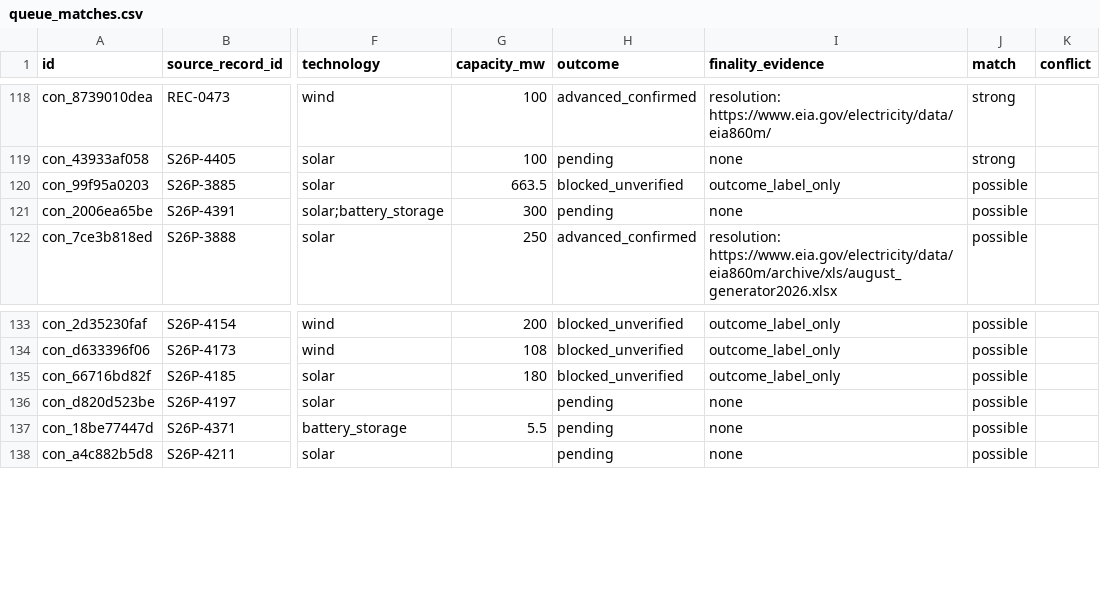
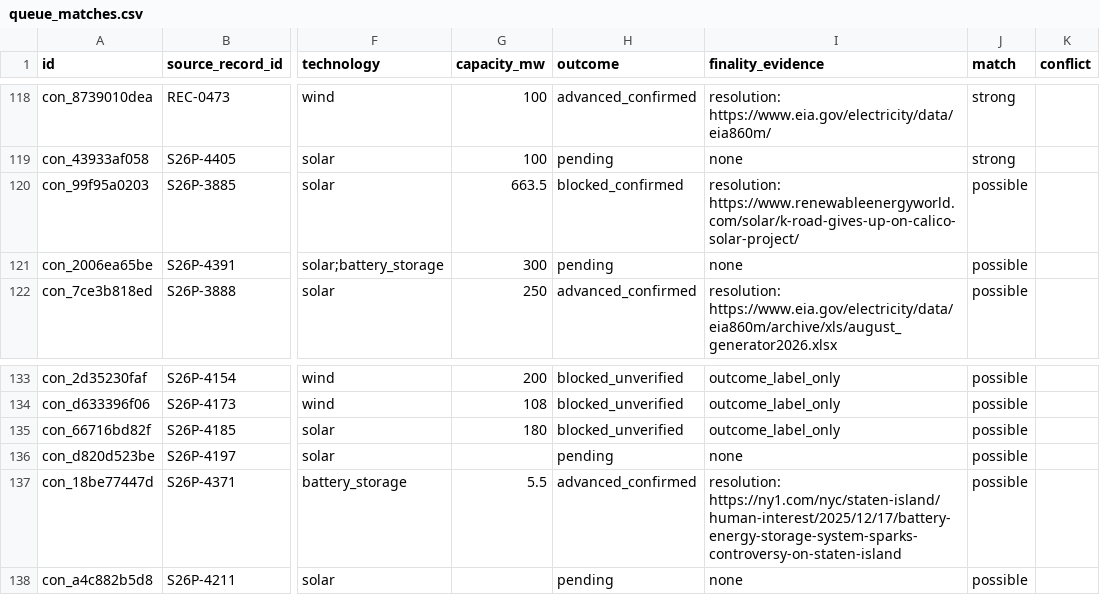
Before and after one commit to pricephillips/renewable-opposition, a CSV file: data/reference/queue_matches.csv, drawn as a sheet; only a part is shown, gaps mark what is left out; the diff names each change by its address in the sheet, - before the commit and + after, or states it on an @@ line.

```diff
--- a/data/reference/queue_matches.csv
+++ b/data/reference/queue_matches.csv
-H120 (outcome): blocked_unverified
+H120 (outcome): blocked_confirmed
-I120 (finality_evidence): outcome_label_only
+I120 (finality_evidence): resolution: https://www.renewableenergyworld.com/solar/k-road-gives-up-on-calico-solar-project/
-H137 (outcome): pending
+H137 (outcome): advanced_confirmed
-I137 (finality_evidence): none
+I137 (finality_evidence): resolution: https://ny1.com/nyc/staten-island/human-interest/2025/12/17/battery-energy-storage-system-sparks-controversy-on-staten-island
```
Also changed, not shown: data/model/county_record_scores.csv, data/processed/contested_projects.csv, 57 other files.
